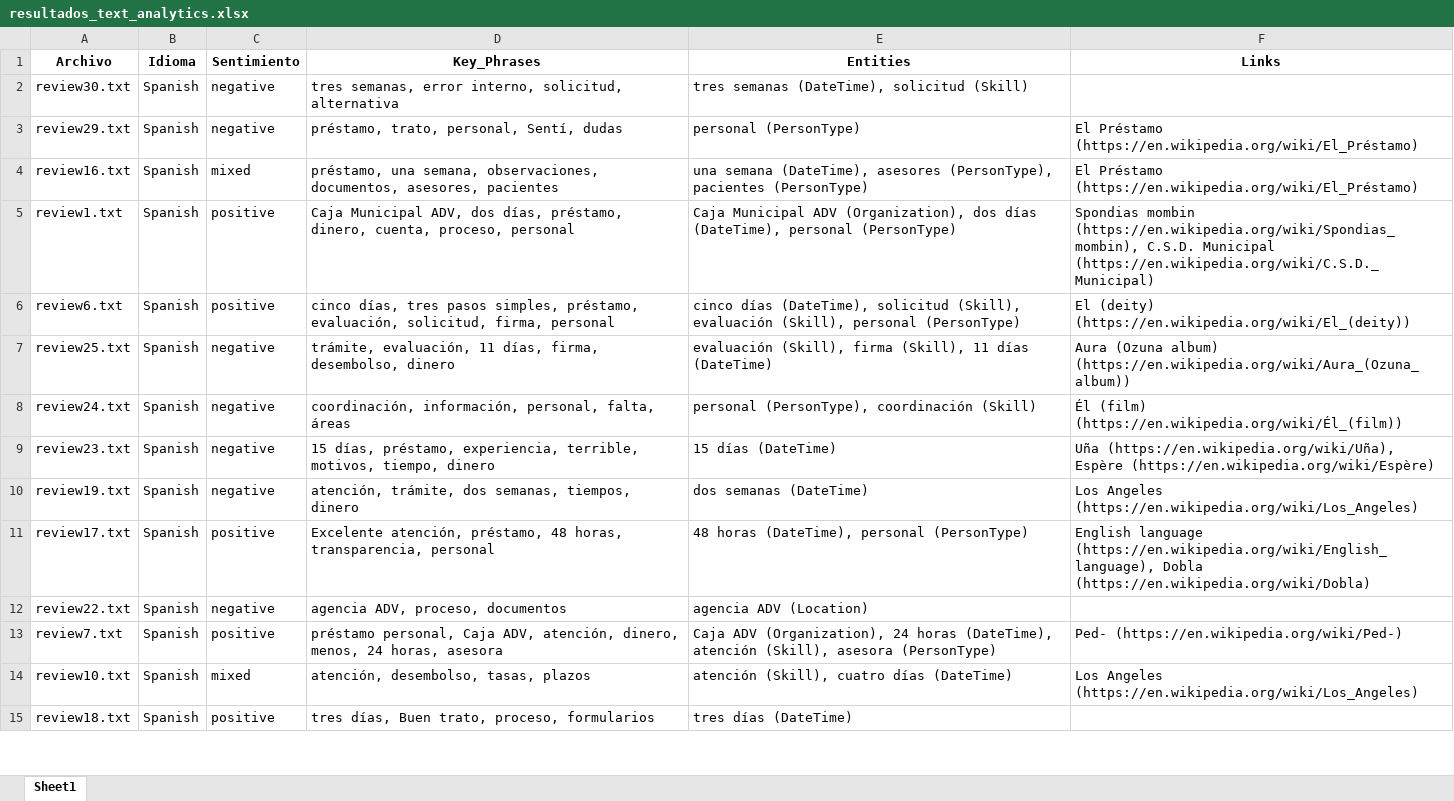
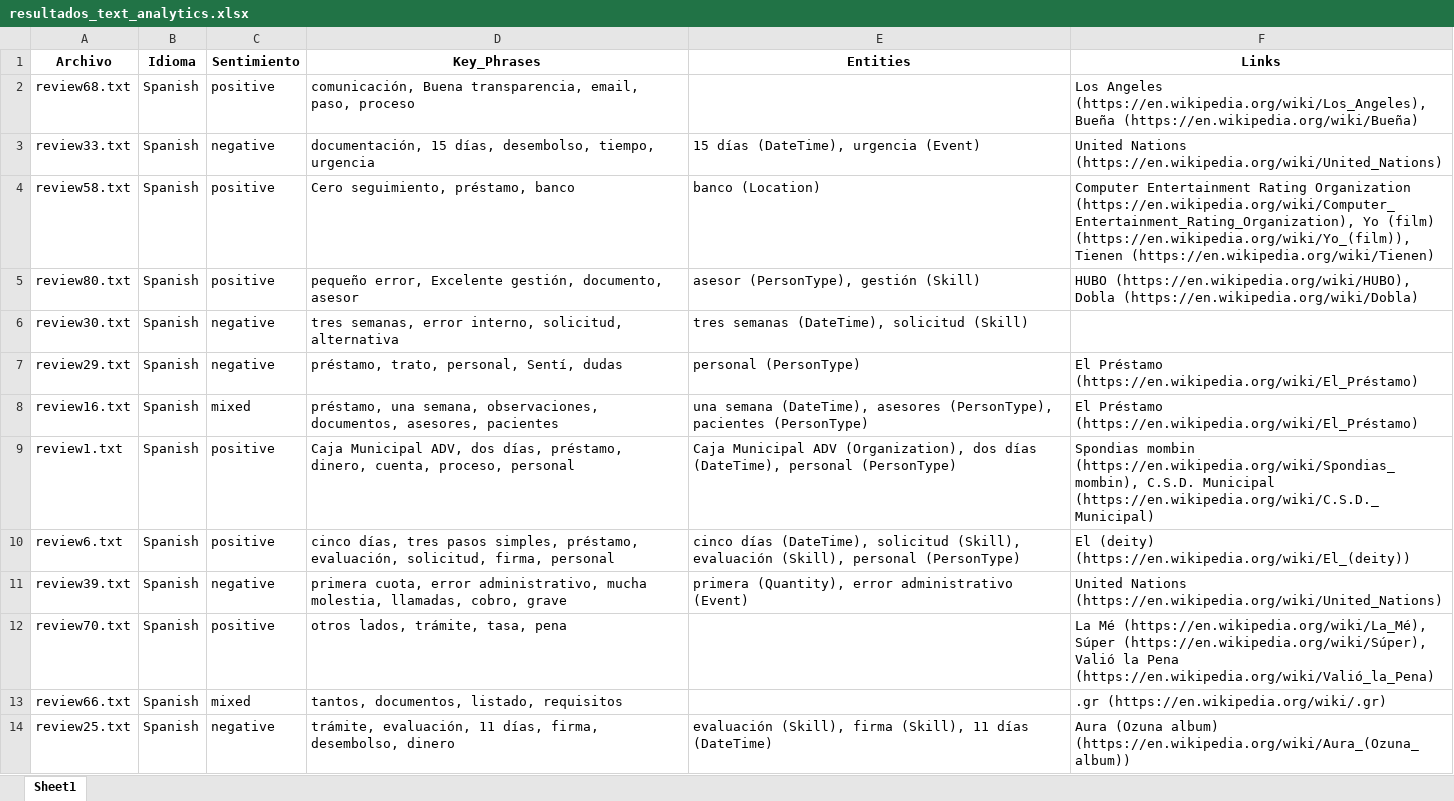
Before and after one commit to Valeria-Bravo/Laboratorios_IAgenerativa_LLM, an Excel workbook: Trabajo_final/resultados_text_analytics.xlsx, sheet Sheet1, drawn as a sheet; only a part is shown; the shorter side is filled out with more unchanged rows; values as stored, in another font and other column widths than the file's, no borders; the diff covers the shown part only; the diff names each change by its address in the sheet, - before the commit and + after, or states it on an @@ line.

Commit message:
📈 Actualizo análisis de sentimientos y resultados en Excel

```diff
--- a/Trabajo_final/resultados_text_analytics.xlsx (sheet Sheet1)
+++ b/Trabajo_final/resultados_text_analytics.xlsx (sheet Sheet1)
+row 2: review68.txt | Spanish | positive | comunicación, Buena transparencia, email, paso, proceso |  | Los Angeles (https://en.wikipedia.org/wiki/Los_Angeles), Bueña (https://en.wikipedia.org/wiki/Bueña)
+row 3: review33.txt | Spanish | negative | documentación, 15 días, desembolso, tiempo, urgencia | 15 días (DateTime), urgencia (Event) | United Nations (https://en.wikipedia.org/wiki/United_Nations)
+row 4: review58.txt | Spanish | positive | Cero seguimiento, préstamo, banco | banco (Location) | Computer Entertainment Rating Organization (https://en.wikipedia.org/wiki/Computer_Entertainment_Rating_Organization), Yo (film) (https://en.wikipedia.org/wiki/Yo_(film)), Tienen (https://en.wikipedia.org/wiki/Tienen)
+row 5: review80.txt | Spanish | positive | pequeño error, Excelente gestión, documento, asesor | asesor (PersonType), gestión (Skill) | HUBO (https://en.wikipedia.org/wiki/HUBO), Dobla (https://en.wikipedia.org/wiki/Dobla)
+row 11: review39.txt | Spanish | negative | primera cuota, error administrativo, mucha molestia, llamadas, cobro, grave | primera (Quantity), error administrativo (Event) | United Nations (https://en.wikipedia.org/wiki/United_Nations)
+row 12: review70.txt | Spanish | positive | otros lados, trámite, tasa, pena |  | La Mé (https://en.wikipedia.org/wiki/La_Mé), Súper (https://en.wikipedia.org/wiki/Súper), Valió la Pena (https://en.wikipedia.org/wiki/Valió_la_Pena)
+row 13: review66.txt | Spanish | mixed | tantos, documentos, listado, requisitos |  | .gr (https://en.wikipedia.org/wiki/.gr)
```
Also changed, not shown: 43 added rows elsewhere in this sheet, 1 other file.
